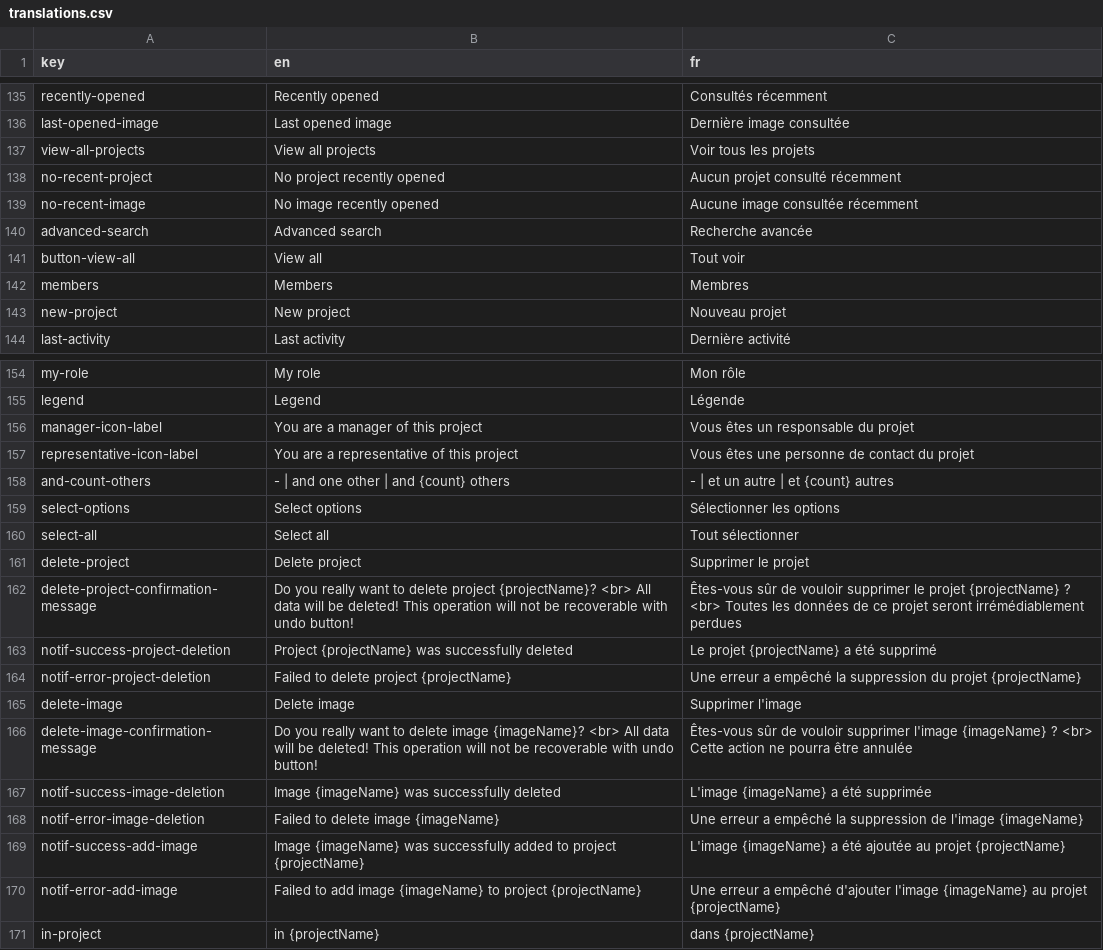
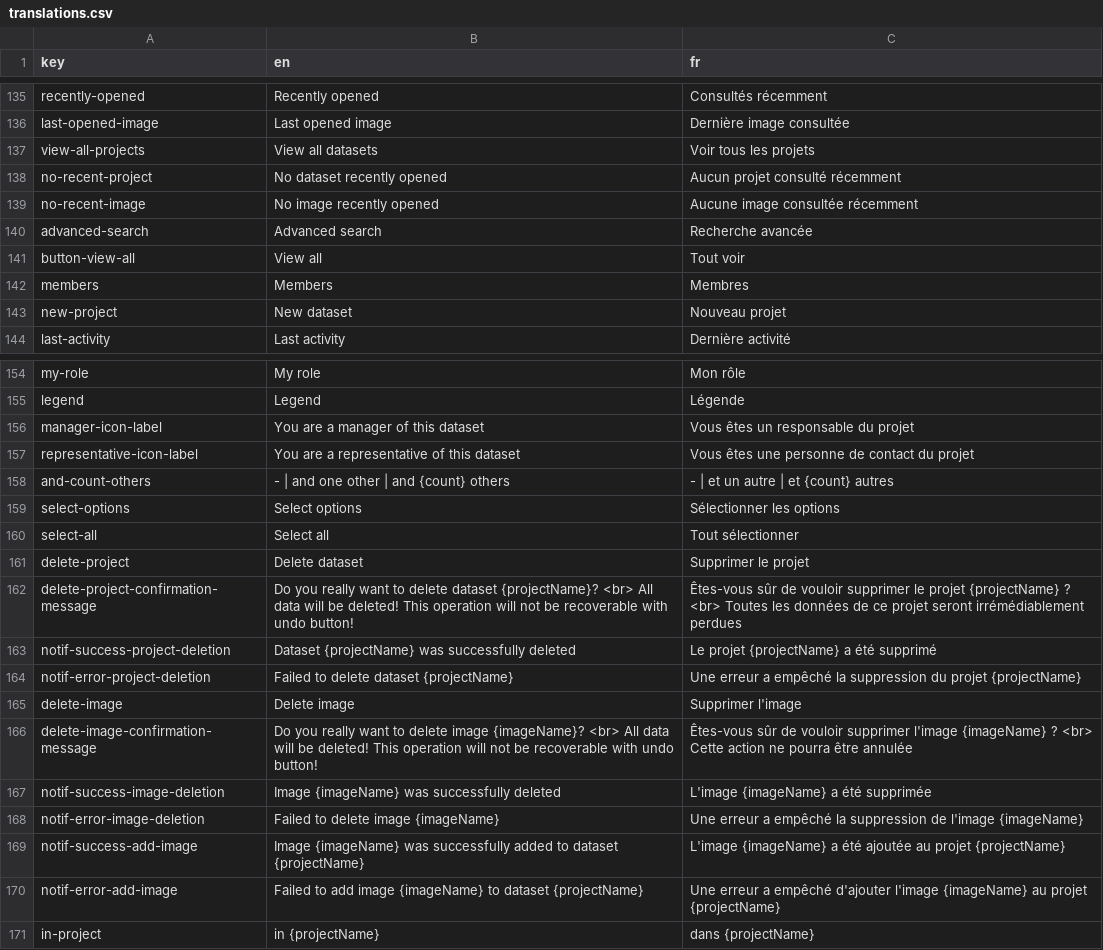
Before and after one commit to Neubias-WG5/Biaflows-Web-UI, a CSV file: src/locales/translations.csv, drawn as a sheet; only a part is shown, gaps mark what is left out; the diff covers the shown part only.

Commit message:
Rename Project to Dataset for BIAFLOWS

```diff
--- a/src/locales/translations.csv
+++ b/src/locales/translations.csv
@@ -136,4 +136,4 @@ recently-opened,Recently opened,Consultés récemment
 last-opened-image,Last opened image,Dernière image consultée
-view-all-projects,View all projects,Voir tous les projets
-no-recent-project,No project recently opened,Aucun projet consulté récemment
+view-all-projects,View all datasets,Voir tous les projets
+no-recent-project,No dataset recently opened,Aucun projet consulté récemment
 no-recent-image,No image recently opened,Aucune image consultée récemment
@@ -142,3 +142,3 @@ button-view-all,View all,Tout voir
 members,Members,Membres
-new-project,New project,Nouveau projet
+new-project,New dataset,Nouveau projet
 last-activity,Last activity,Dernière activité
@@ -155,4 +155,4 @@ my-role,My role,Mon rôle
 legend,Legend,Légende
-manager-icon-label,You are a manager of this project,Vous êtes un responsable du projet
-representative-icon-label,You are a representative of this project,Vous êtes une personne de contact du projet
+manager-icon-label,You are a manager of this dataset,Vous êtes un responsable du projet
+representative-icon-label,You are a representative of this dataset,Vous êtes une personne de contact du projet
 and-count-others,- | and one other | and {count} others,- | et un autre | et {count} autres
@@ -160,6 +160,6 @@ select-options,Select options,Sélectionner les options
 select-all,Select all,Tout sélectionner
-delete-project,Delete project,Supprimer le projet
-delete-project-confirmation-message,Do you really want to delete project {projectName}? <br> All data will be deleted! This operation will not be recoverable with undo button!,Êtes-vous sûr de vouloir supprimer le projet {projectName} ? <br> Toutes les données de ce projet seront irrémédiablement perdues
-notif-success-project-deletion,Project {projectName} was successfully deleted,Le projet {projectName} a été supprimé
-notif-error-project-deletion,Failed to delete project {projectName},Une erreur a empêché la suppression du projet {projectName}
+delete-project,Delete dataset,Supprimer le projet
+delete-project-confirmation-message,Do you really want to delete dataset {projectName}? <br> All data will be deleted! This operation will not be recoverable with undo button!,Êtes-vous sûr de vouloir supprimer le projet {projectName} ? <br> Toutes les données de ce projet seront irrémédiablement perdues
+notif-success-project-deletion,Dataset {projectName} was successfully deleted,Le projet {projectName} a été supprimé
+notif-error-project-deletion,Failed to delete dataset {projectName},Une erreur a empêché la suppression du projet {projectName}
 delete-image,Delete image,Supprimer l'image
@@ -168,4 +168,4 @@ notif-success-image-deletion,Image {imageName} was successfully deleted,L'image
 notif-error-image-deletion,Failed to delete image {imageName},Une erreur a empêché la suppression de l'image {imageName}
-notif-success-add-image,Image {imageName} was successfully added to project {projectName},L'image {imageName} a été ajoutée au projet {projectName}
-notif-error-add-image,Failed to add image {imageName} to project {projectName},Une erreur a empêché d'ajouter l'image {imageName} au projet {projectName}
+notif-success-add-image,Image {imageName} was successfully added to dataset {projectName},L'image {imageName} a été ajoutée au projet {projectName}
+notif-error-add-image,Failed to add image {imageName} to dataset {projectName},Une erreur a empêché d'ajouter l'image {imageName} au projet {projectName}
 in-project,in {projectName},dans {projectName}
```
Also changed, not shown: 64 edited cells elsewhere in this file.
